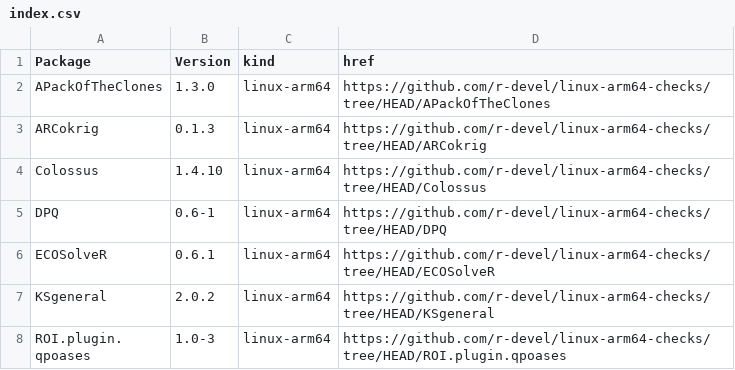
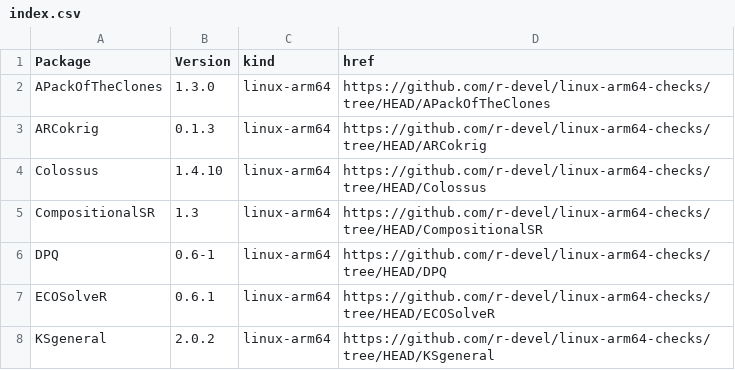
Before and after one commit to r-devel/linux-arm64-checks, a CSV file: index.csv, drawn as a sheet; only a part is shown; the shorter side is filled out with more unchanged rows.

```diff
--- a/index.csv
+++ b/index.csv
@@ -4,2 +4,3 @@ ARCokrig,0.1.3,linux-arm64,https://github.com/r-devel/linux-arm64-checks/tree/HE
 Colossus,1.4.10,linux-arm64,https://github.com/r-devel/linux-arm64-checks/tree/HEAD/Colossus
+CompositionalSR,1.3,linux-arm64,https://github.com/r-devel/linux-arm64-checks/tree/HEAD/CompositionalSR
 DPQ,0.6-1,linux-arm64,https://github.com/r-devel/linux-arm64-checks/tree/HEAD/DPQ
```
Also changed, not shown: 4 other files.
